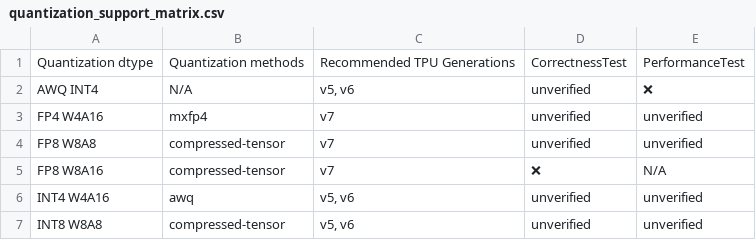
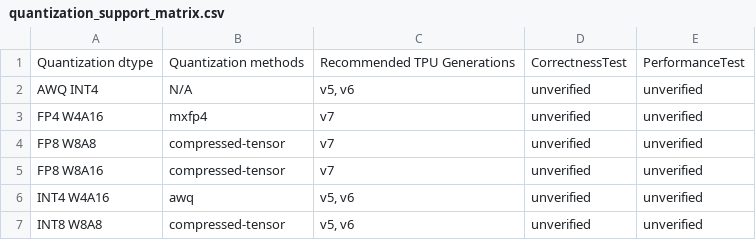
Before and after one commit to inkitori/claude-deepseek-v4, a CSV file: support_matrices/nightly/quantization_support_matrix.csv, drawn as a sheet.

Commit message:
[skip ci] Update nightly support matrices
Signed-off-by: Buildkite Bot <buildkite-bot@users.noreply.github.com>

```diff
--- a/support_matrices/nightly/quantization_support_matrix.csv
+++ b/support_matrices/nightly/quantization_support_matrix.csv
@@ -1,6 +1,6 @@
 Quantization dtype,Quantization methods,Recommended TPU Generations,CorrectnessTest,PerformanceTest
-"AWQ INT4",N/A,"v5, v6",unverified,❌
+"AWQ INT4",N/A,"v5, v6",unverified,unverified
 "FP4 W4A16",mxfp4,v7,unverified,unverified
 "FP8 W8A8",compressed-tensor,v7,unverified,unverified
-"FP8 W8A16",compressed-tensor,v7,❌,N/A
+"FP8 W8A16",compressed-tensor,v7,unverified,unverified
 "INT4 W4A16",awq,"v5, v6",unverified,unverified
```
Also changed, not shown: support_matrices/nightly/kernel_support_matrix-microbenchmarks.csv, support_matrices/nightly/text_only_model_support_matrix.csv.
